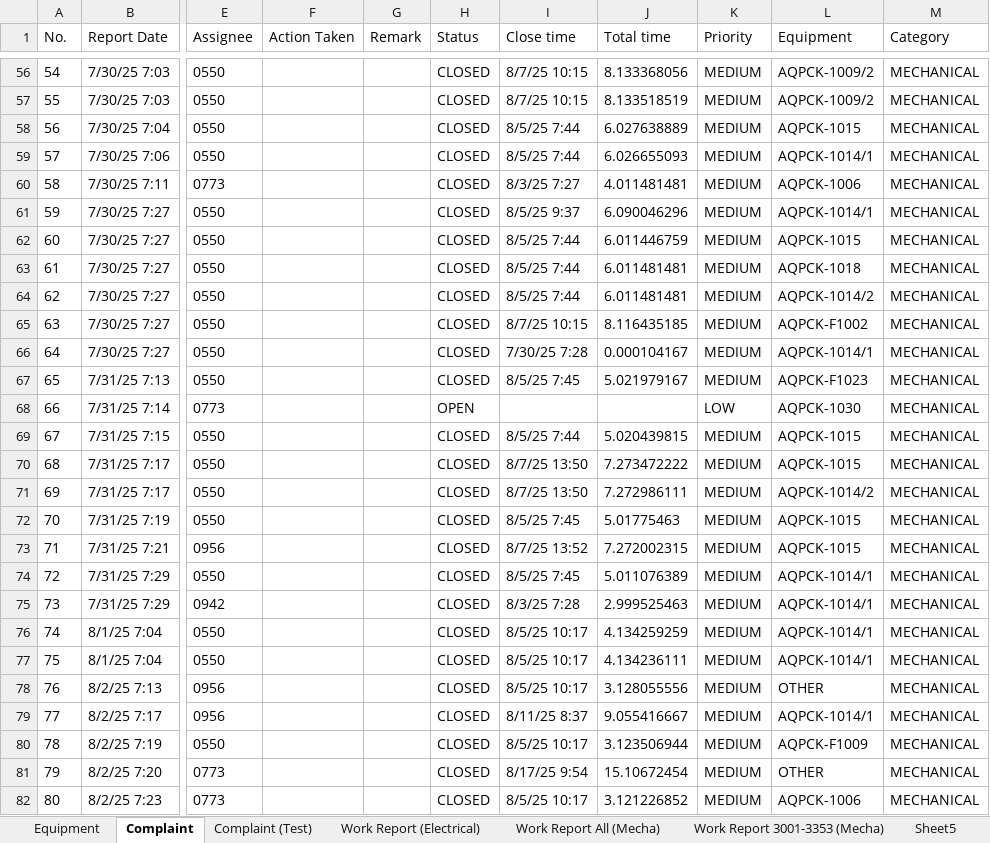
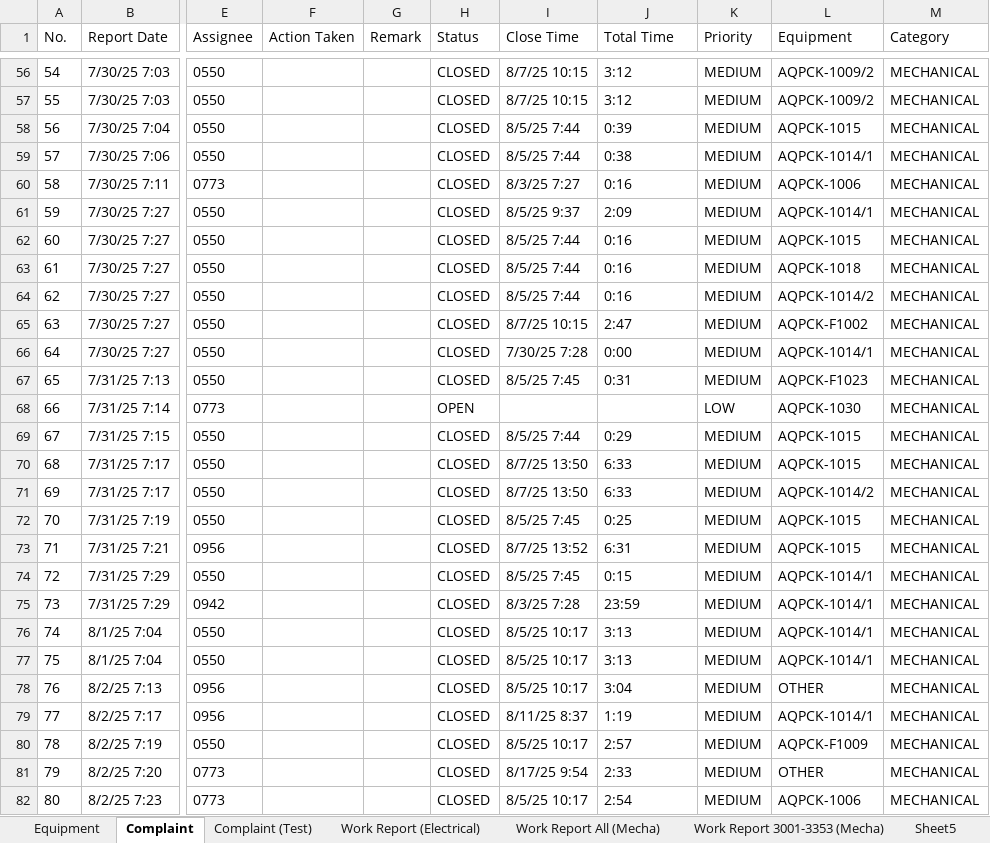
Before and after one commit to kunkoder/Cor1, an Excel workbook: data-migration.xlsx, sheet Complaint, drawn as a sheet; only a part is shown, gaps mark what is left out; values as stored, in another font and other column widths than the file's, no borders; the diff covers the shown part only; the diff names each change by its address in the sheet, - before the commit and + after, or states it on an @@ line.

```diff
--- a/data-migration.xlsx (sheet Complaint)
+++ b/data-migration.xlsx (sheet Complaint)
-I1: Close time
+I1: Close Time
-J1: Total time
+J1: Total Time
-J56 (Total Time): 8.133368056
+J56 (Total Time): 3:12
-J57 (Total Time): 8.133518519
+J57 (Total Time): 3:12
-J58 (Total Time): 6.027638889
+J58 (Total Time): 0:39
-J59 (Total Time): 6.026655093
+J59 (Total Time): 0:38
-J60 (Total Time): 4.011481481
+J60 (Total Time): 0:16
-J61 (Total Time): 6.090046296
+J61 (Total Time): 2:09
-J62 (Total Time): 6.011446759
+J62 (Total Time): 0:16
-J63:J64 (Total Time): 6.011481481
+J63:J64 (Total Time): 0:16
-J65 (Total Time): 8.116435185
+J65 (Total Time): 2:47
-J66 (Total Time): 0.000104167
+J66 (Total Time): 0:00
-J67 (Total Time): 5.021979167
+J67 (Total Time): 0:31
-J69 (Total Time): 5.020439815
+J69 (Total Time): 0:29
-J70 (Total Time): 7.273472222
+J70 (Total Time): 6:33
-J71 (Total Time): 7.272986111
+J71 (Total Time): 6:33
-J72 (Total Time): 5.01775463
+J72 (Total Time): 0:25
-J73 (Total Time): 7.272002315
+J73 (Total Time): 6:31
-J74 (Total Time): 5.011076389
+J74 (Total Time): 0:15
-J75 (Total Time): 2.999525463
+J75 (Total Time): 23:59
-J76 (Total Time): 4.134259259
+J76 (Total Time): 3:13
-J77 (Total Time): 4.134236111
+J77 (Total Time): 3:13
-J78 (Total Time): 3.128055556
+J78 (Total Time): 3:04
-J79 (Total Time): 9.055416667
+J79 (Total Time): 1:19
-J80 (Total Time): 3.123506944
+J80 (Total Time): 2:57
-J81 (Total Time): 15.10672454
+J81 (Total Time): 2:33
-J82 (Total Time): 3.121226852
+J82 (Total Time): 2:54
```
Also changed, not shown: 183 edited cells elsewhere in this sheet, 37 other files.
